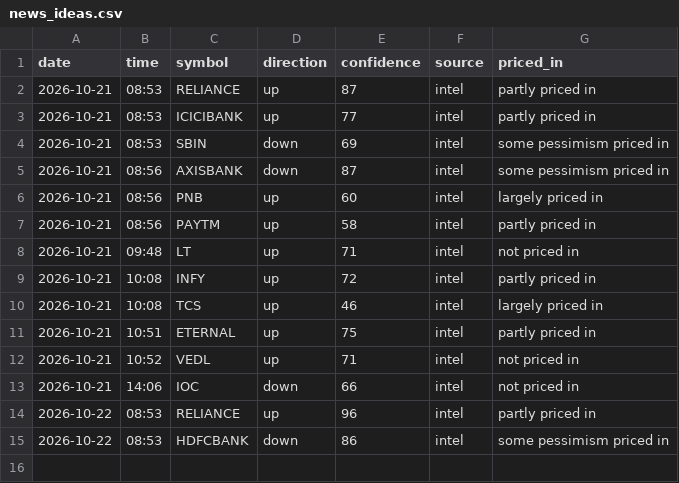
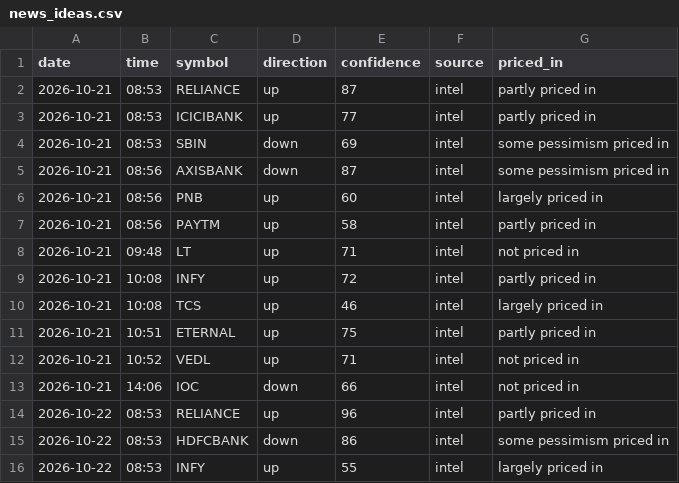
Before and after one commit to vishnupadma007-oss/Stock-market-scanner-of-India, a CSV file: journal/news_ideas.csv, drawn as a sheet; the diff names each change by its address in the sheet, - before the commit and + after, or states it on an @@ line.

```diff
--- a/journal/news_ideas.csv
+++ b/journal/news_ideas.csv
+row 16: 2026-10-22 | 08:53 | INFY | up | 55 | intel | largely priced in
```
